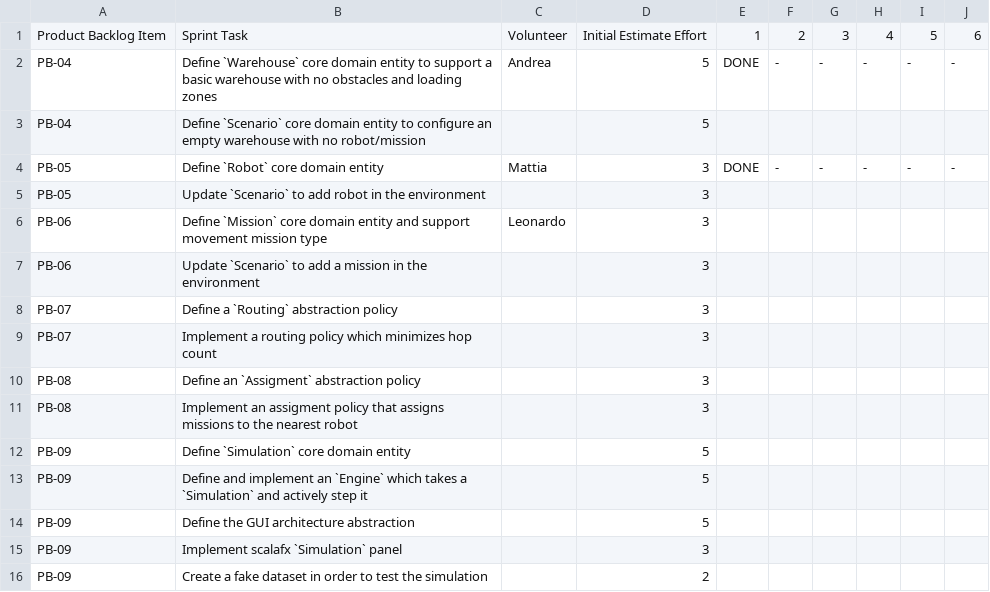
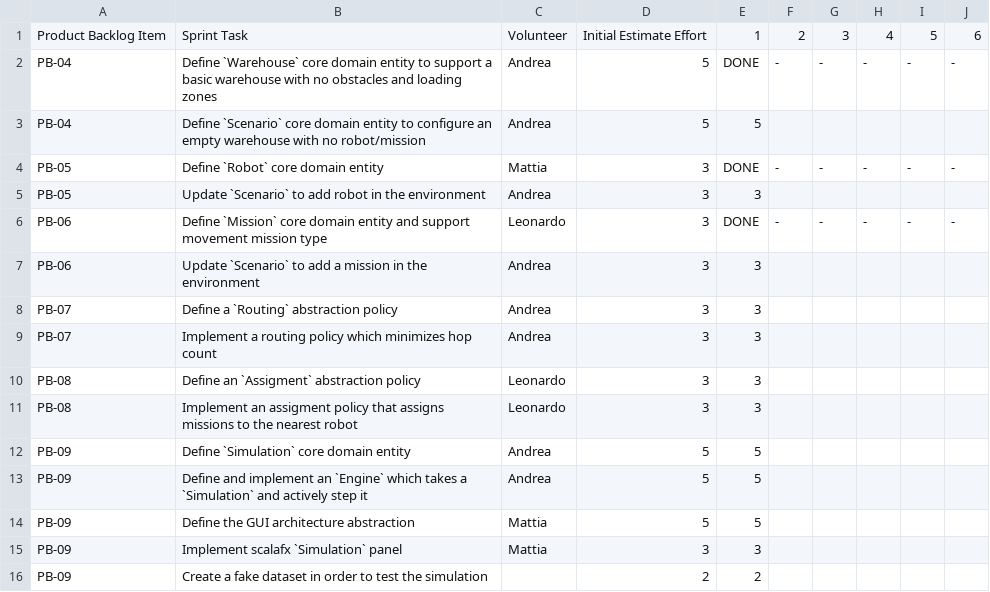
Before and after one commit to GitMatt101/PPS-25-Sentinel, a CSV file: process/sprint-1/sprint-backlog.csv, drawn as a sheet.

Commit message:
docs(process): sprint 1 day 1

```diff
--- a/process/sprint-1/sprint-backlog.csv
+++ b/process/sprint-1/sprint-backlog.csv
@@ -2,15 +2,15 @@ Product Backlog Item, Sprint Task, Volunteer, Initial Estimate Effort, 1, 2, 3,
 PB-04,Define `Warehouse` core domain entity to support a basic warehouse with no obstacles and loading zones,Andrea,5,DONE,-,-,-,-,-
-PB-04,Define `Scenario` core domain entity to configure an empty warehouse with no robot/mission,"",5,"","","","","",""
+PB-04,Define `Scenario` core domain entity to configure an empty warehouse with no robot/mission,Andrea,5,5,"","","","",""
 PB-05,Define  `Robot` core domain entity,Mattia,3,"DONE","-","-","-","-","-"
-PB-05,Update `Scenario` to add robot in the environment,"",3,"","","","","",""
-PB-06,Define `Mission` core domain entity and support movement mission type,Leonardo,3,"","","","","",""
-PB-06,Update `Scenario` to add a mission in the environment,"",3,"","","","","",""
-PB-07,Define a `Routing` abstraction policy,"",3,"","","","","",""
-PB-07,Implement a routing policy which minimizes hop count,"",3,"","","","","",""
-PB-08,Define an `Assigment` abstraction policy,"",3,"","","","","",""
-PB-08,Implement an assigment policy that assigns missions to the nearest robot,"",3,"","","","","",""
-PB-09,Define `Simulation` core domain entity,"",5,"","","","","",""
-PB-09,Define and implement an `Engine` which takes a `Simulation` and actively step it,"",5,"","","","","",""
-PB-09,Define the GUI architecture abstraction,"",5,"","","","","",""
-PB-09,Implement scalafx `Simulation` panel,"",3,"","","","","",""
-PB-09,Create a fake dataset in order to test the simulation,"",2,"","","","","",""
+PB-05,Update `Scenario` to add robot in the environment,Andrea,3,3,"","","","",""
+PB-06,Define `Mission` core domain entity and support movement mission type,Leonardo,3,DONE,-,-,-,-,-
+PB-06,Update `Scenario` to add a mission in the environment,Andrea,3,3,"","","","",""
+PB-07,Define a `Routing` abstraction policy,Andrea,3,3,"","","","",""
+PB-07,Implement a routing policy which minimizes hop count,Andrea,3,3,"","","","",""
+PB-08,Define an `Assigment` abstraction policy,Leonardo,3,3,"","","","",""
+PB-08,Implement an assigment policy that assigns missions to the nearest robot,Leonardo,3,3,"","","","",""
+PB-09,Define `Simulation` core domain entity,Andrea,5,5,"","","","",""
+PB-09,Define and implement an `Engine` which takes a `Simulation` and actively step it,Andrea,5,5,"","","","",""
+PB-09,Define the GUI architecture abstraction,Mattia,5,5,"","","","",""
+PB-09,Implement scalafx `Simulation` panel,Mattia,3,3,"","","","",""
+PB-09,Create a fake dataset in order to test the simulation,"",2,2,"","","","",""
```
